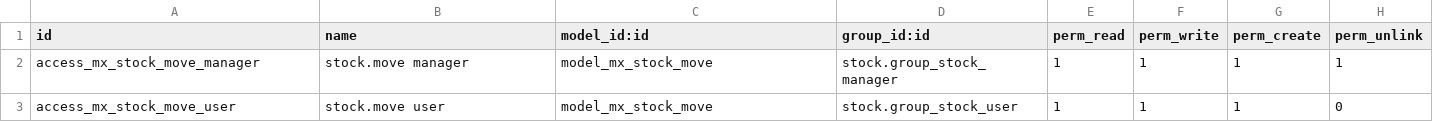
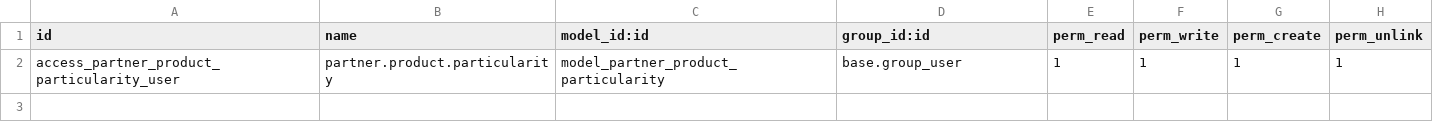
Before and after one commit to Micronaet/micronaet-mx, a CSV file: partner_product_detail/security/ir.model.access.csv, drawn as a sheet.

```diff
--- a/partner_product_detail/security/ir.model.access.csv
+++ b/partner_product_detail/security/ir.model.access.csv
@@ -1,3 +1,2 @@
 id,name,model_id:id,group_id:id,perm_read,perm_write,perm_create,perm_unlink
-access_mx_stock_move_manager,stock.move manager,model_mx_stock_move,stock.group_stock_manager,1,1,1,1
-access_mx_stock_move_user,stock.move user,model_mx_stock_move,stock.group_stock_user,1,1,1,0
+access_partner_product_particularity_user,partner.product.particularity,model_partner_product_particularity,base.group_user,1,1,1,1
```
Also changed, not shown: 3 other files.
